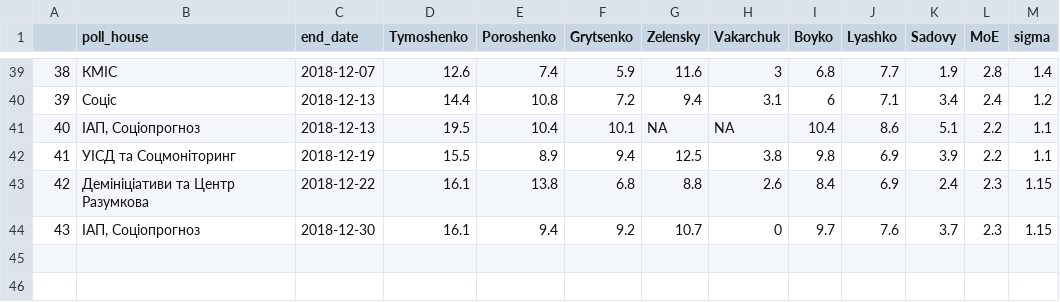
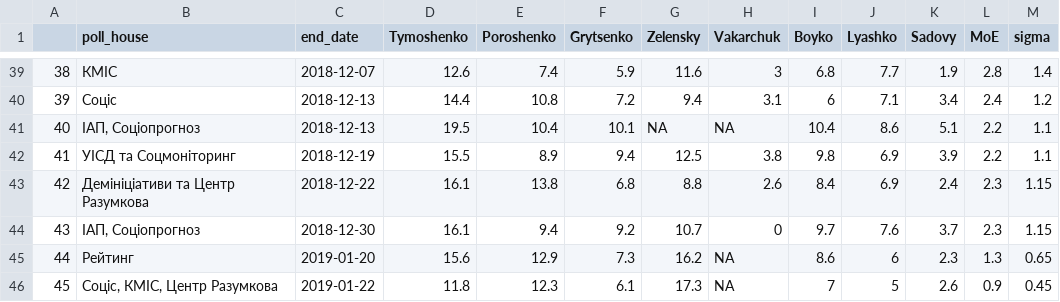
Before and after one commit to drimacus182/president_polls, a CSV file: data/chart_data_points.csv, drawn as a sheet; only a part is shown, gaps mark what is left out.

```diff
--- a/data/chart_data_points.csv
+++ b/data/chart_data_points.csv
@@ -44 +44,3 @@
 "43","ІАП, Соціопрогноз",2018-12-30,16.1,9.4,9.2,10.7,0,9.7,7.6,3.7,2.3,1.15
+"44","Рейтинг",2019-01-20,15.6,12.9,7.3,16.2,NA,8.6,6,2.3,1.3,0.65
+"45","Соціс, КМІС, Центр Разумкова",2019-01-22,11.8,12.3,6.1,17.3,NA,7,5,2.6,0.9,0.45
```
Also changed, not shown: data/chart_data_lines.csv, 1 other file.
